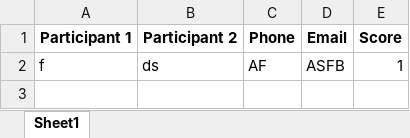
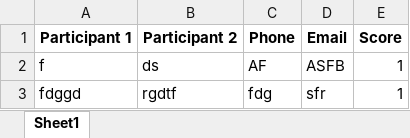
Before and after one commit to vinay223344/sai, an Excel workbook: results.xlsx, sheet Sheet1, drawn as a sheet; values as stored, in another font and other column widths than the file's, no borders; the diff names each change by its address in the sheet, - before the commit and + after, or states it on an @@ line.

Commit message:
Append new quiz score

```diff
--- a/results.xlsx (sheet Sheet1)
+++ b/results.xlsx (sheet Sheet1)
+row 3: fdggd | rgdtf | fdg | sfr | 1
```
